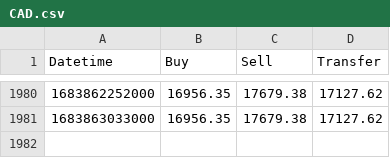
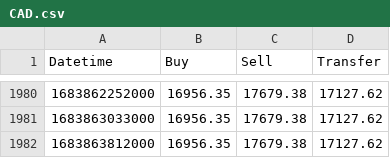
Before and after one commit to saltranbee/vietcombank-exchange-rates, a CSV file: dist/CAD.csv, drawn as a sheet; only a part is shown, gaps mark what is left out.

```diff
--- a/dist/CAD.csv
+++ b/dist/CAD.csv
@@ -1981 +1981,2 @@ Datetime,Buy,Sell,Transfer
 1683863033000,"16956.35","17679.38","17127.62"
+1683863812000,"16956.35","17679.38","17127.62"
```
Also changed, not shown: dist/AUD.csv, dist/CHF.csv, 17 other files.
